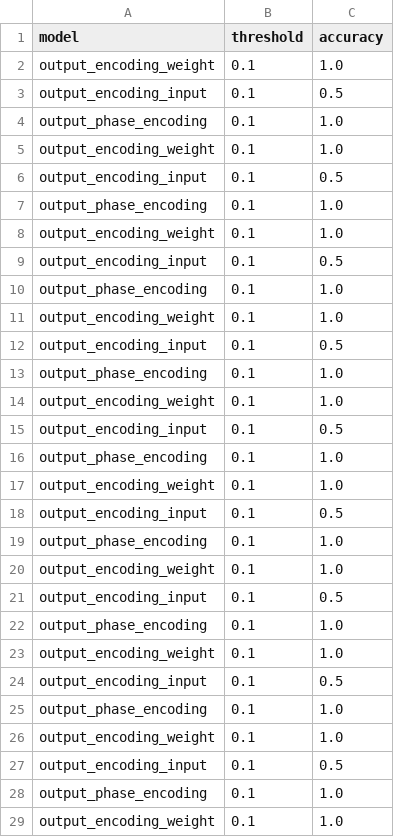
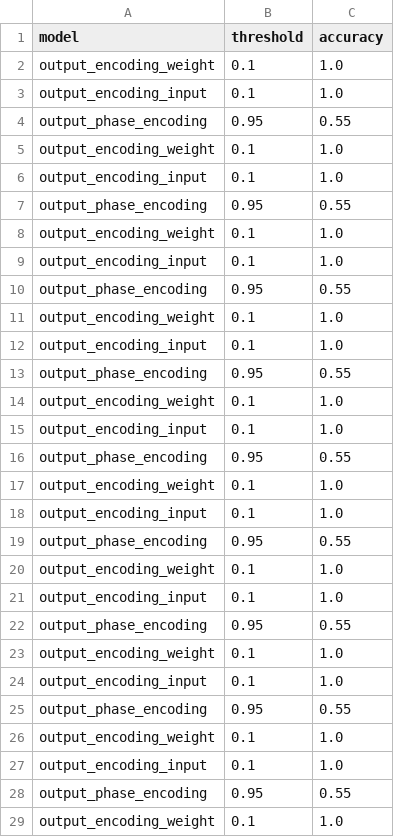
Before and after one commit to SubhamSubhasisPatra/quantumML-health, a CSV file: results/version7/experiments_unbiased_search.csv, drawn as a sheet; only a part is shown; the diff covers the shown part only.

```diff
--- a/results/version7/experiments_unbiased_search.csv
+++ b/results/version7/experiments_unbiased_search.csv
@@ -2,28 +2,28 @@ model,threshold,accuracy
 output_encoding_weight,0.1,1.0
-output_encoding_input,0.1,0.5
-output_phase_encoding,0.1,1.0
+output_encoding_input,0.1,1.0
+output_phase_encoding,0.95,0.55
 output_encoding_weight,0.1,1.0
-output_encoding_input,0.1,0.5
-output_phase_encoding,0.1,1.0
+output_encoding_input,0.1,1.0
+output_phase_encoding,0.95,0.55
 output_encoding_weight,0.1,1.0
-output_encoding_input,0.1,0.5
-output_phase_encoding,0.1,1.0
+output_encoding_input,0.1,1.0
+output_phase_encoding,0.95,0.55
 output_encoding_weight,0.1,1.0
-output_encoding_input,0.1,0.5
-output_phase_encoding,0.1,1.0
+output_encoding_input,0.1,1.0
+output_phase_encoding,0.95,0.55
 output_encoding_weight,0.1,1.0
-output_encoding_input,0.1,0.5
-output_phase_encoding,0.1,1.0
+output_encoding_input,0.1,1.0
+output_phase_encoding,0.95,0.55
 output_encoding_weight,0.1,1.0
-output_encoding_input,0.1,0.5
-output_phase_encoding,0.1,1.0
+output_encoding_input,0.1,1.0
+output_phase_encoding,0.95,0.55
 output_encoding_weight,0.1,1.0
-output_encoding_input,0.1,0.5
-output_phase_encoding,0.1,1.0
+output_encoding_input,0.1,1.0
+output_phase_encoding,0.95,0.55
 output_encoding_weight,0.1,1.0
-output_encoding_input,0.1,0.5
-output_phase_encoding,0.1,1.0
+output_encoding_input,0.1,1.0
+output_phase_encoding,0.95,0.55
 output_encoding_weight,0.1,1.0
-output_encoding_input,0.1,0.5
-output_phase_encoding,0.1,1.0
+output_encoding_input,0.1,1.0
+output_phase_encoding,0.95,0.55
 output_encoding_weight,0.1,1.0
```
Also changed, not shown: 3 edited cells elsewhere in this file, results/version7/experiments_biased_search.csv.
